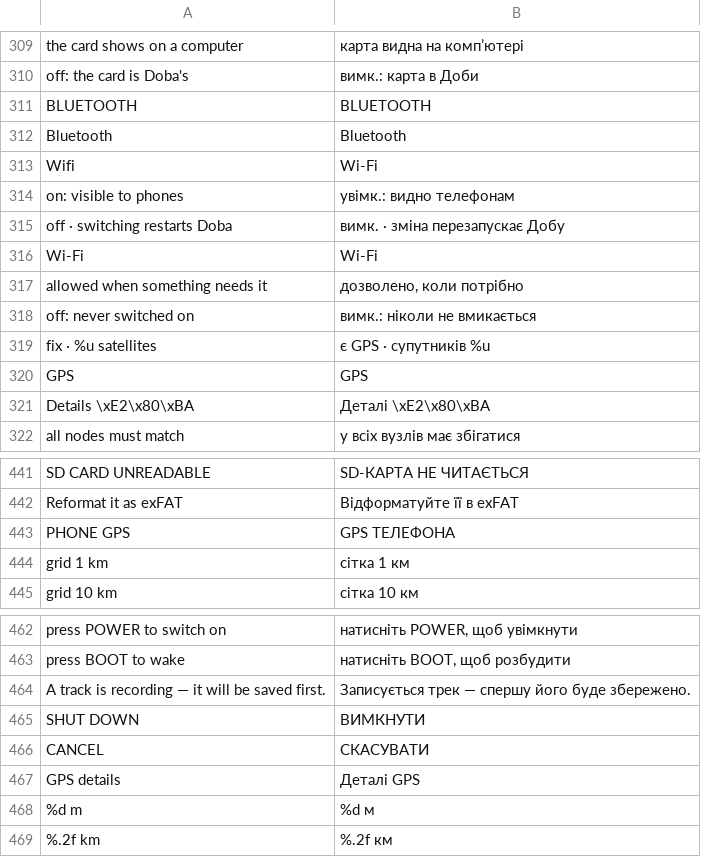
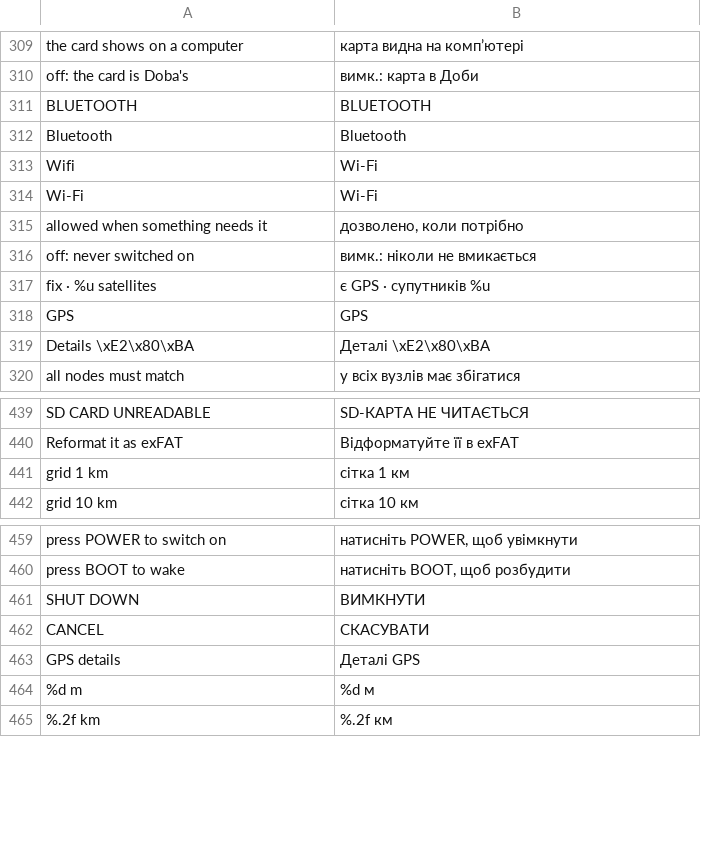
Before and after one commit to festchenko/doba, a TSV file: firmware/tools/i18n/uk.tsv, drawn as a sheet; only a part is shown, gaps mark what is left out; the diff names each change by its address in the sheet, - before the commit and + after, or states it on an @@ line.

```diff
--- a/firmware/tools/i18n/uk.tsv
+++ b/firmware/tools/i18n/uk.tsv
-row 314: on: visible to phones | увімк.: видно телефонам
-row 315: off · switching restarts Doba | вимк. · зміна перезапускає Добу
-row 443: PHONE GPS | GPS ТЕЛЕФОНА
-row 464: A track is recording — it will be saved first. | Записується трек — спершу його буде збережено.
```
Also changed, not shown: 1 other file.
